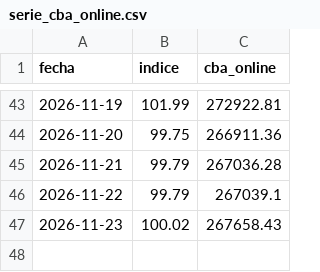
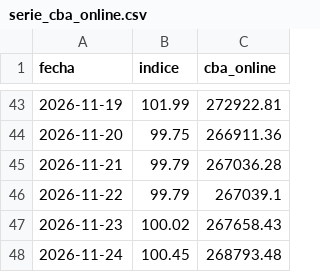
Before and after one commit to Economist28/cba-online, a CSV file: docs/serie_cba_online.csv, drawn as a sheet; only a part is shown, gaps mark what is left out.

```diff
--- a/docs/serie_cba_online.csv
+++ b/docs/serie_cba_online.csv
@@ -47 +47,2 @@ fecha,indice,cba_online
 2026-11-23,100.02,267658.43
+2026-11-24,100.45,268793.48
```
Also changed, not shown: clasificaciones.csv, 2 other files.
